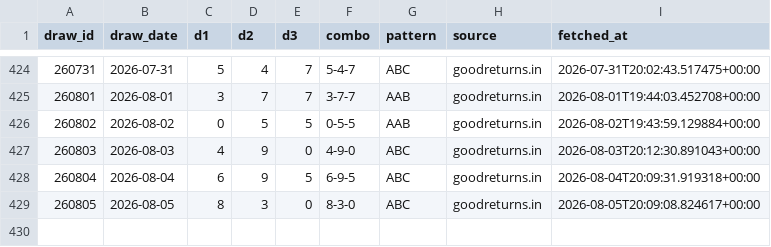
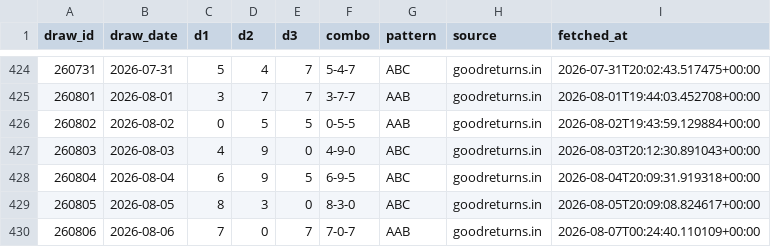
Before and after one commit to Hitanshuu/htlottery, a CSV file: data/draws.csv, drawn as a sheet; only a part is shown, gaps mark what is left out; the diff names each change by its address in the sheet, - before the commit and + after, or states it on an @@ line.

```diff
--- a/data/draws.csv
+++ b/data/draws.csv
+row 430: 260806 | 2026-08-06 | 7 | 0 | 7 | 7-0-7 | AAB | goodreturns.in | 2026-08-07T00:24:40.110109+00:00
```
Also changed, not shown: 3 other files.
